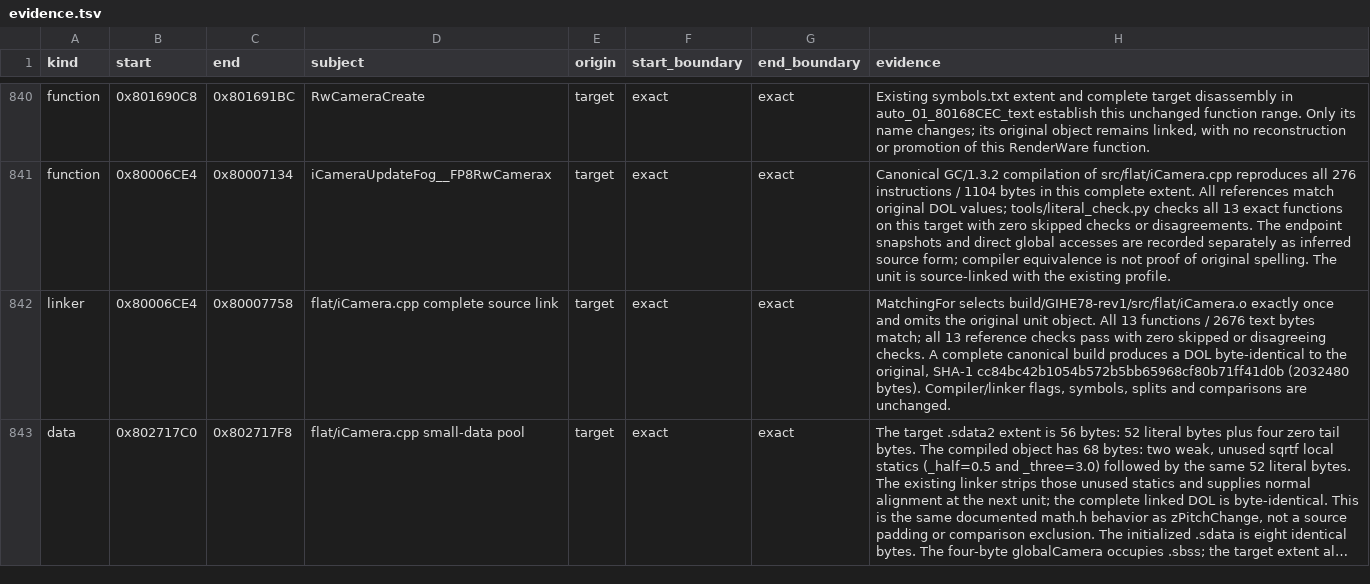
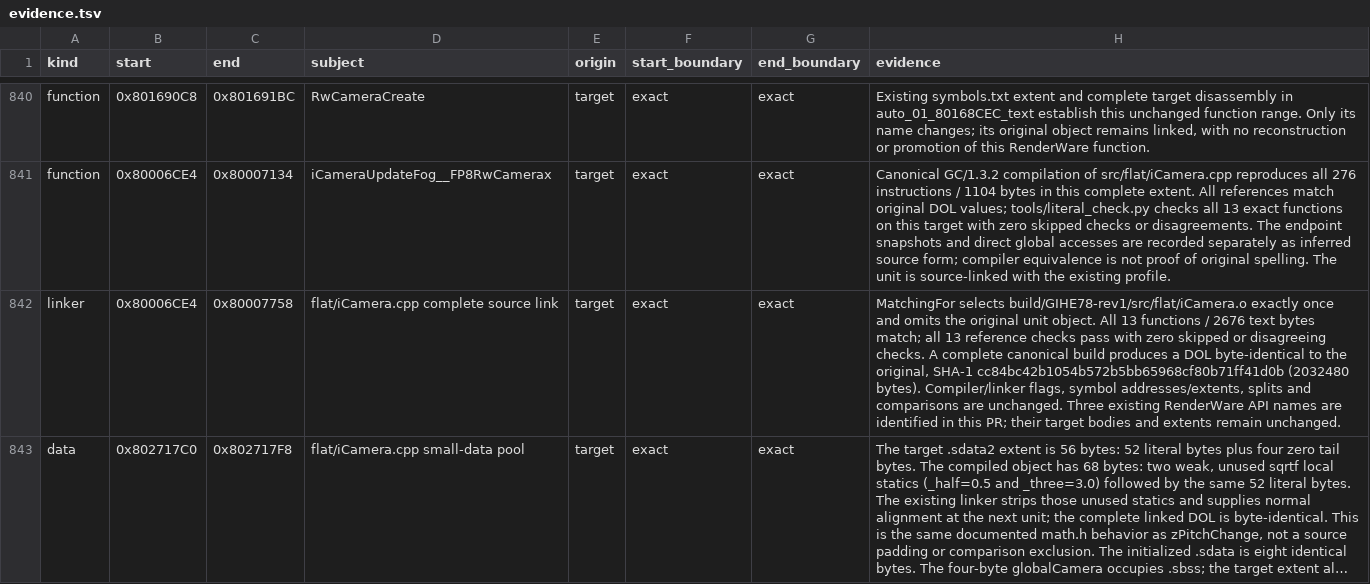
Before and after one commit to mitsevox/n100f, a TSV file: config/GIHE78-rev1/evidence.tsv, drawn as a sheet; only a part is shown, gaps mark what is left out; long unchanged cells end in …; the diff names each change by its address in the sheet, - before the commit and + after, or states it on an @@ line.

Commit message:
Clarify unchanged symbol extents in iCamera link evidence

```diff
--- a/config/GIHE78-rev1/evidence.tsv
+++ b/config/GIHE78-rev1/evidence.tsv
-H842 (evidence): …Compiler/linker flags, symbols, splits and comparisons are unchanged.
+H842 (evidence): …Compiler/linker flags, symbol addresses/extents, splits and comparisons are unchanged. Three existing RenderWare API names are identified in this PR; their target bodies and extents remain unchanged.
```
Also changed, not shown: 1 other file.
